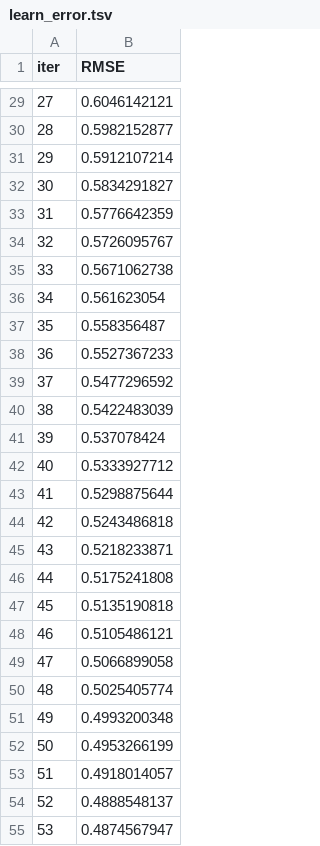
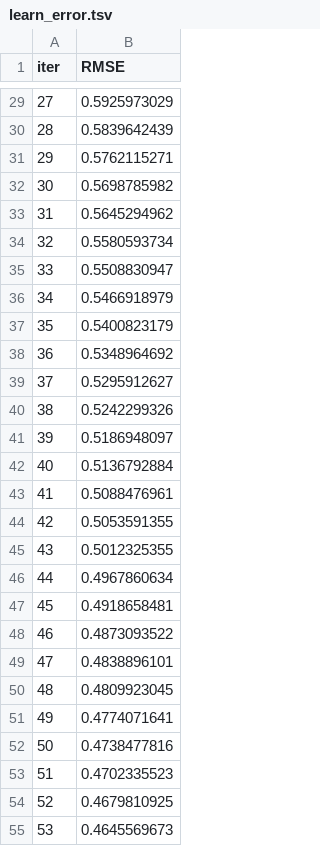
Before and after one commit to alikarpovich/Internship-task, a TSV file: ds_internship_task/catboost_info/learn_error.tsv, drawn as a sheet; only a part is shown, gaps mark what is left out; the diff covers the shown part only.

```diff
--- a/ds_internship_task/catboost_info/learn_error.tsv
+++ b/ds_internship_task/catboost_info/learn_error.tsv
@@ -29,27 +29,27 @@ iter	RMSE
-27	0.6046142121
-28	0.5982152877
-29	0.5912107214
-30	0.5834291827
-31	0.5776642359
-32	0.5726095767
-33	0.5671062738
-34	0.561623054
-35	0.558356487
-36	0.5527367233
-37	0.5477296592
-38	0.5422483039
-39	0.537078424
-40	0.5333927712
-41	0.5298875644
-42	0.5243486818
-43	0.5218233871
-44	0.5175241808
-45	0.5135190818
-46	0.5105486121
-47	0.5066899058
-48	0.5025405774
-49	0.4993200348
-50	0.4953266199
-51	0.4918014057
-52	0.4888548137
-53	0.4874567947
+27	0.5925973029
+28	0.5839642439
+29	0.5762115271
+30	0.5698785982
+31	0.5645294962
+32	0.5580593734
+33	0.5508830947
+34	0.5466918979
+35	0.5400823179
+36	0.5348964692
+37	0.5295912627
+38	0.5242299326
+39	0.5186948097
+40	0.5136792884
+41	0.5088476961
+42	0.5053591355
+43	0.5012325355
+44	0.4967860634
+45	0.4918658481
+46	0.4873093522
+47	0.4838896101
+48	0.4809923045
+49	0.4774071641
+50	0.4738477816
+51	0.4702335523
+52	0.4679810925
+53	0.4645569673
```
Also changed, not shown: 73 edited cells elsewhere in this file, ds_internship_task/catboost_info/time_left.tsv, 4 other files.
